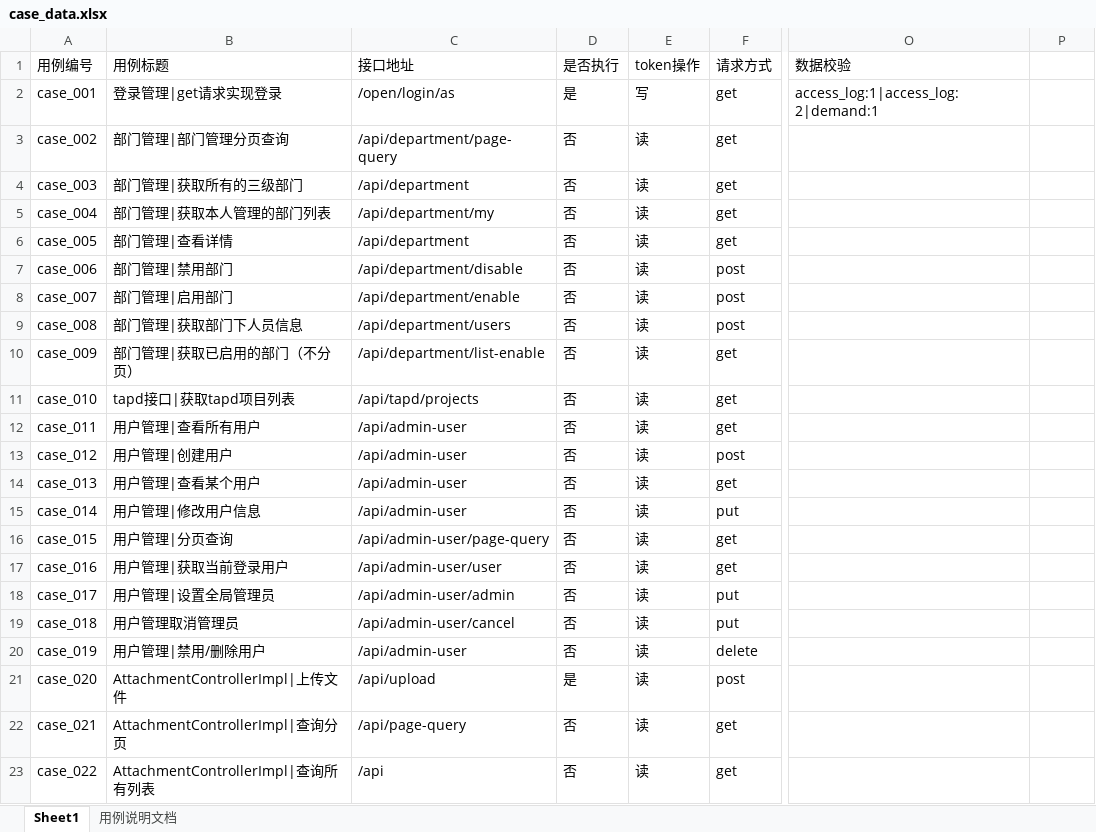
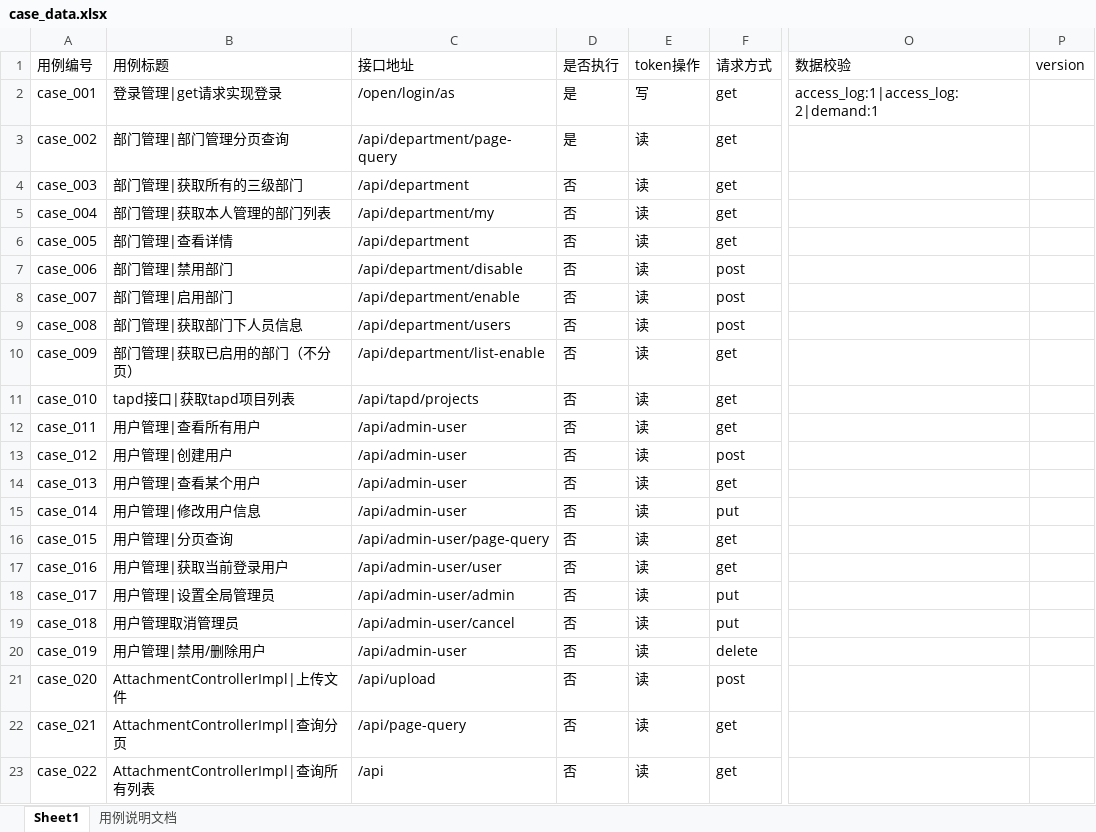
Before and after one commit to wangluyan128/autoPy, an Excel workbook: data/case_data.xlsx, sheet Sheet1, drawn as a sheet; only a part is shown, gaps mark what is left out; values as stored, in another font and other column widths than the file's, no borders; the diff names each change by its address in the sheet, - before the commit and + after, or states it on an @@ line.

```diff
--- a/data/case_data.xlsx (sheet Sheet1)
+++ b/data/case_data.xlsx (sheet Sheet1)
-P1: (empty)
+P1: version
-D3 (是否执行): 否
+D3 (是否执行): 是
-D21 (是否执行): 是
+D21 (是否执行): 否
```
Also changed, not shown: 2 other files.
